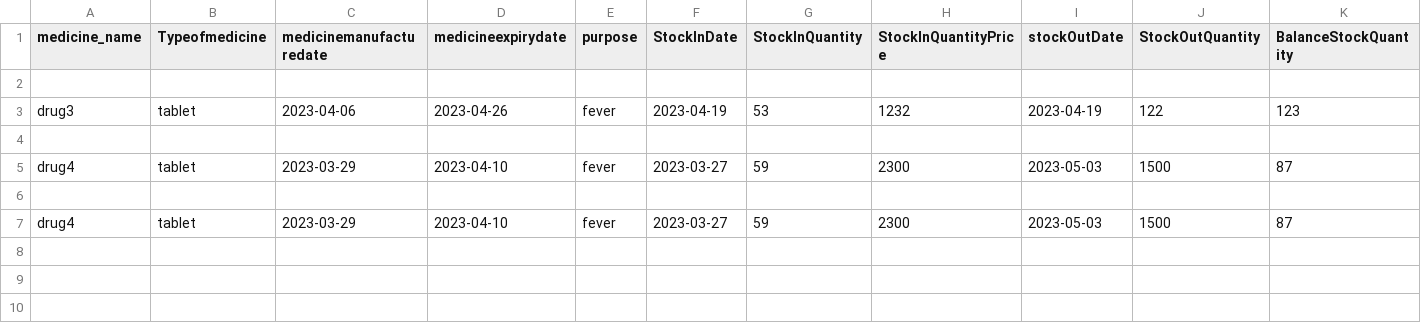
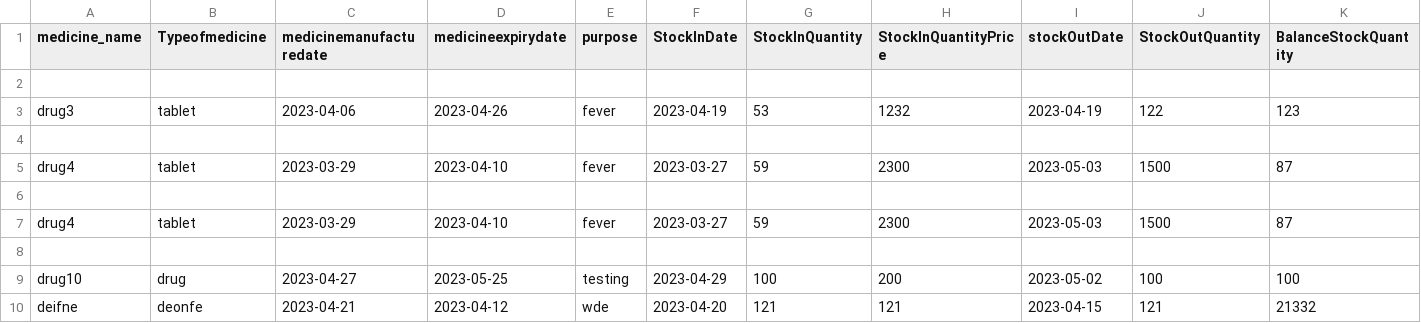
Before and after one commit to JishnuKakarla/Pharmacy_Managemment_System, a CSV file: sheets/medicinedata.csv, drawn as a sheet; only a part is shown; rows hold the shown columns only; the diff names each change by its address in the sheet, - before the commit and + after, or states it on an @@ line.

```diff
--- a/sheets/medicinedata.csv
+++ b/sheets/medicinedata.csv
+row 8: (empty)
+row 9: drug10 | drug | 2023-04-27 | 2023-05-25 | testing | 2023-04-29 | 100 | 200 | 2023-05-02 | 100 | 100
+row 10: deifne | deonfe | 2023-04-21 | 2023-04-12 | wde | 2023-04-20 | 121 | 121 | 2023-04-15 | 121 | 21332
```
Also changed, not shown: 13 other files.
